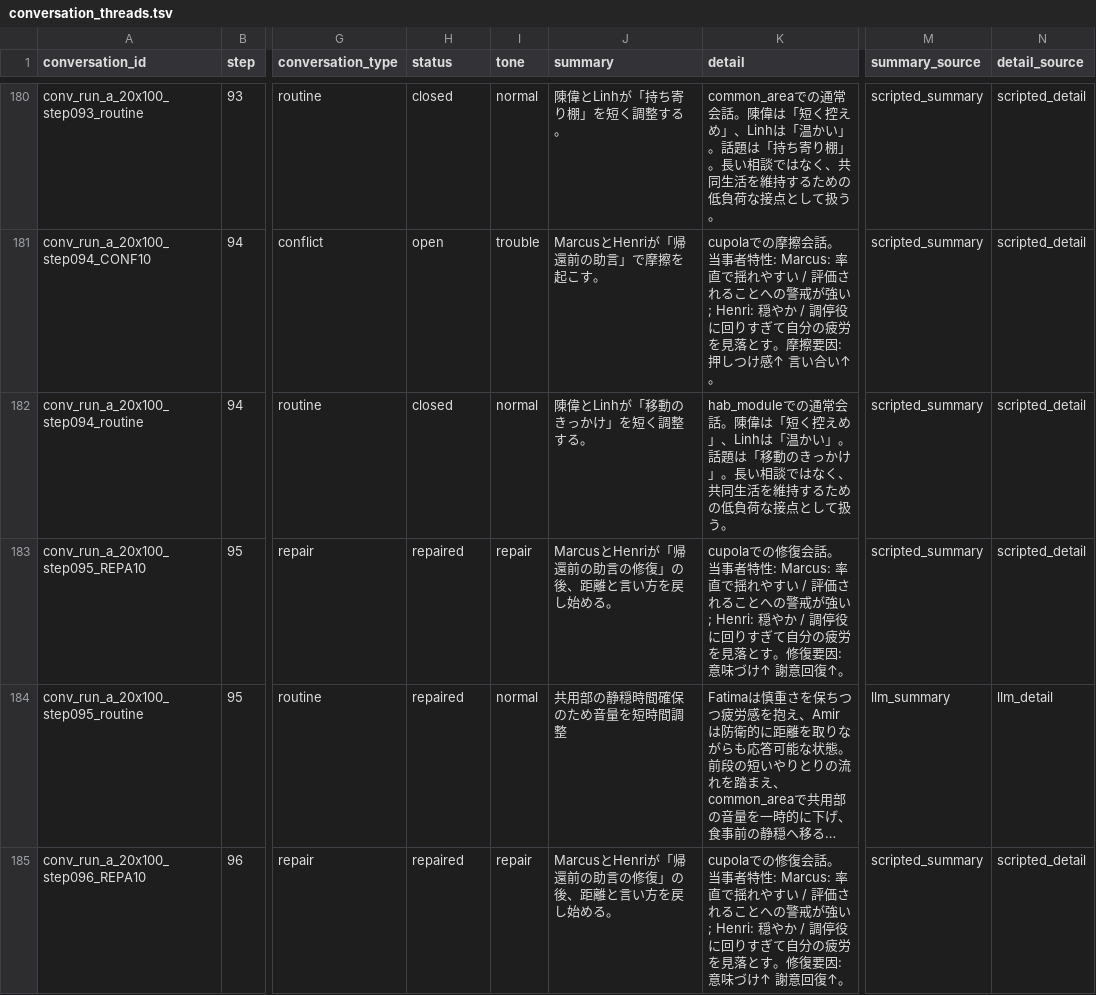
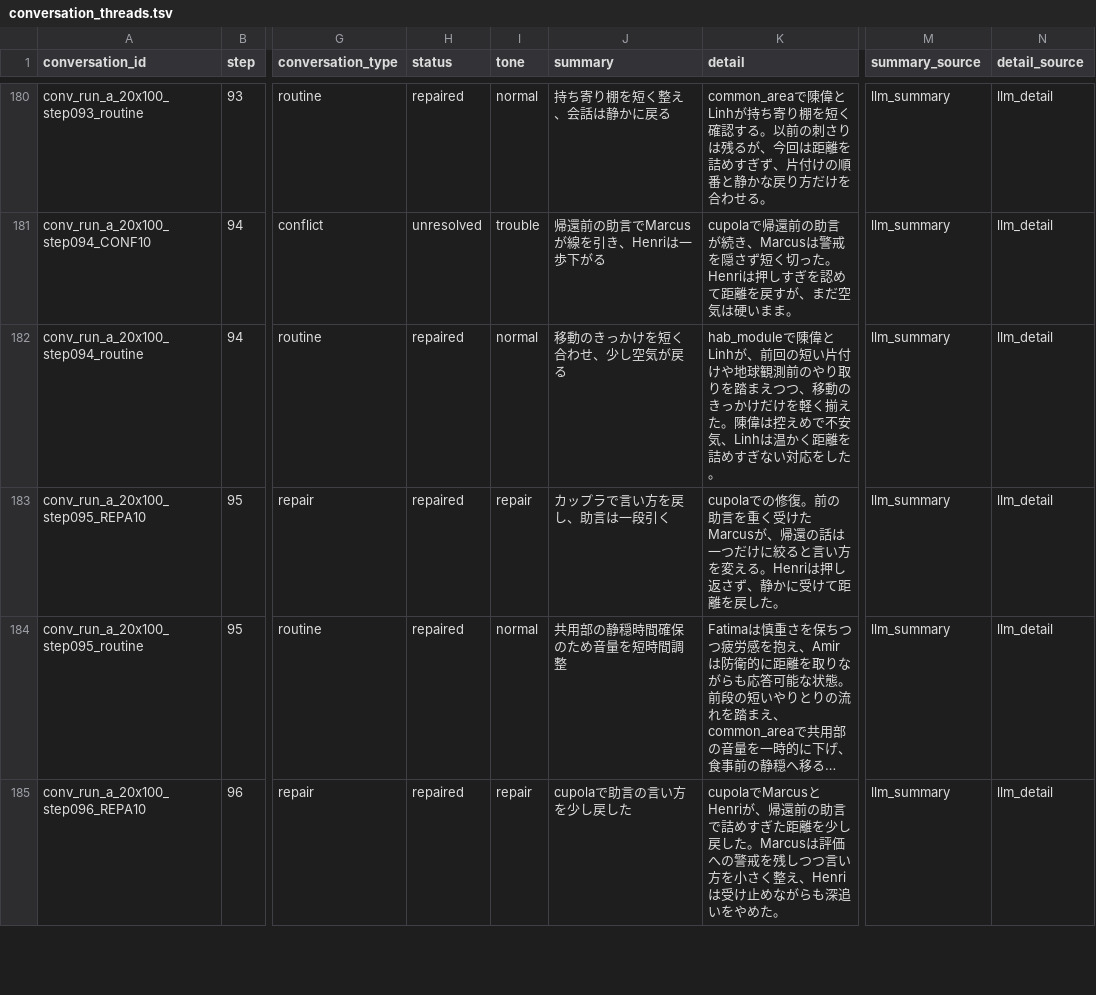
Before and after one commit to karesansui-u/hackathon-singulab-inu, a TSV file: public/data/runs/iss20_no_nudge_100_ui_llm/conversation_threads.tsv, drawn as a sheet; only a part is shown, gaps mark what is left out; long unchanged cells end in …; the diff covers the shown part only; the diff names each change by its address in the sheet, - before the commit and + after, or states it on an @@ line.

```diff
--- a/public/data/runs/iss20_no_nudge_100_ui_llm/conversation_threads.tsv
+++ b/public/data/runs/iss20_no_nudge_100_ui_llm/conversation_threads.tsv
-H180 (status): closed
+H180 (status): repaired
-J180 (summary): 陳偉とLinhが「持ち寄り棚」を短く調整する。
+J180 (summary): 持ち寄り棚を短く整え、会話は静かに戻る
-K180 (detail): common_areaでの通常会話。陳偉は「短く控えめ」、Linhは「温かい」。話題は「持ち寄り棚」。長い相談ではなく、共同生活を維持するための低負荷な接点として扱う。
+K180 (detail): common_areaで陳偉とLinhが持ち寄り棚を短く確認する。以前の刺さりは残るが、今回は距離を詰めすぎず、片付けの順番と静かな戻り方だけを合わせる。
-M180:M183 (summary_source): scripted_summary
+M180:M183 (summary_source): llm_summary
-N180:N183 (detail_source): scripted_detail
+N180:N183 (detail_source): llm_detail
-H181 (status): open
+H181 (status): unresolved
-J181 (summary): MarcusとHenriが「帰還前の助言」で摩擦を起こす。
+J181 (summary): 帰還前の助言でMarcusが線を引き、Henriは一歩下がる
-K181 (detail): cupolaでの摩擦会話。当事者特性: Marcus: 率直で揺れやすい / 評価されることへの警戒が強い; Henri: 穏やか / 調停役に回りすぎて自分の疲労を見落とす。摩擦要因: 押しつけ感↑ 言い合い↑。
+K181 (detail): cupolaで帰還前の助言が続き、Marcusは警戒を隠さず短く切った。Henriは押しすぎを認めて距離を戻すが、まだ空気は硬いまま。
-H182 (status): closed
+H182 (status): repaired
-J182 (summary): 陳偉とLinhが「移動のきっかけ」を短く調整する。
+J182 (summary): 移動のきっかけを短く合わせ、少し空気が戻る
-K182 (detail): hab_moduleでの通常会話。陳偉は「短く控えめ」、Linhは「温かい」。話題は「移動のきっかけ」。長い相談ではなく、共同生活を維持するための低負荷な接点として扱う。
+K182 (detail): hab_moduleで陳偉とLinhが、前回の短い片付けや地球観測前のやり取りを踏まえつつ、移動のきっかけだけを軽く揃えた。陳偉は控えめで不安気、Linhは温かく距離を詰めすぎない対応をした。
-J183 (summary): MarcusとHenriが「帰還前の助言の修復」の後、距離と言い方を戻し始める。
+J183 (summary): カップラで言い方を戻し、助言は一段引く
-K183 (detail): …での修復会話。当事者特性: Marcus: 率直で揺れやすい / 評価されることへの警戒が強い; Henri: 穏やか / 調停役に回りすぎて自分の疲労を見落とす。修復要因: 意味づけ↑ 謝意回復↑。
+K183 (detail): …での修復。前の助言を重く受けたMarcusが、帰還の話は一つだけに絞ると言い方を変える。Henriは押し返さず、静かに受けて距離を戻した。
-J185 (summary): MarcusとHenriが「帰還前の助言の修復」の後、距離と言い方を戻し始める。
+J185 (summary): cupolaで助言の言い方を少し戻した
-K185 (detail): cupolaでの修復会話。当事者特性: Marcus: 率直で揺れやすい / 評価されることへの警戒が強い; Henri: 穏やか / 調停役に回りすぎて自分の疲労を見落とす。修復要因: 意味づけ↑ 謝意回復↑。
+K185 (detail): cupolaでMarcusとHenriが、帰還前の助言で詰めすぎた距離を少し戻した。Marcusは評価への警戒を残しつつ言い方を小さく整え、Henriは受け止めながらも深追いをやめた。
-M185 (summary_source): scripted_summary
+M185 (summary_source): llm_summary
-N185 (detail_source): scripted_detail
+N185 (detail_source): llm_detail
```
Also changed, not shown: 85 edited cells elsewhere in this file, 7 other files.
